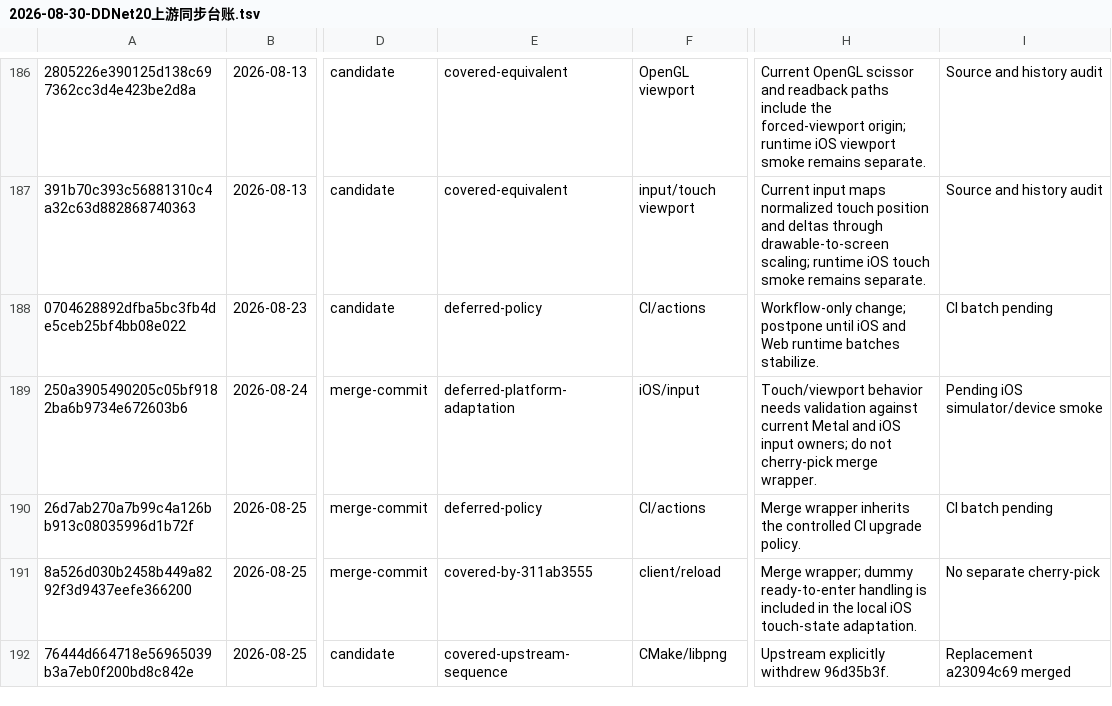
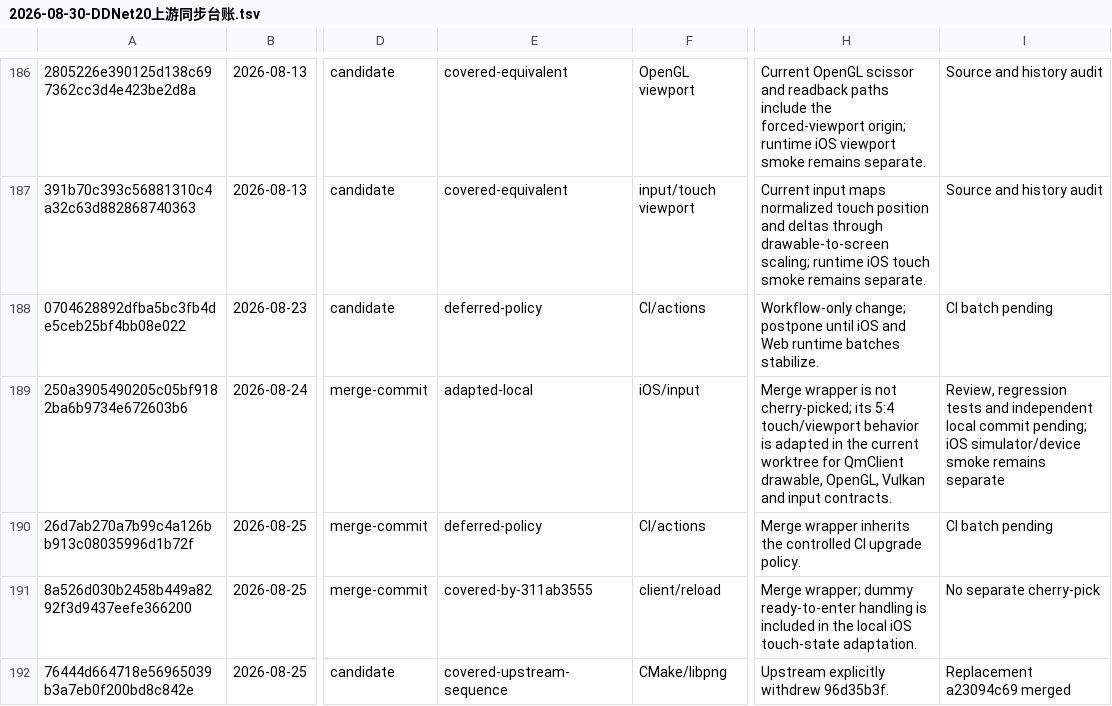
Before and after one commit to wuqie-xuanzhao/QmClient, a TSV file: docs/superpowers/plans/2026-08-30-DDNet20上游同步台账.tsv, drawn as a sheet; only a part is shown, gaps mark what is left out; the diff names each change by its address in the sheet, - before the commit and + after, or states it on an @@ line.

Commit message:
chore(workspace): 收口上游同步与 Apple 平台改动
清理当前工作树中的上游同步、平台适配、Metal、客户端行为修复、测试和生成产物，保留后续 iOS Metal 默认 Release 适配边界。\n\n## feat\n- 收口现有 iOS bundle、统计与客户端功能改动。\n\n## fix\n- 保留 Metal、输入练习、菜单、网络/服务端和 JSON 相关修复。\n\n## test\n- 补充并整理客户端合同测试，修复 net_test.cpp 格式门禁。\n\n## docs\n- 更新 DDNet 同步校对状态，新增 iOS Metal 默认 Release 适配计划。\n\n## chore\n- 收纳翻译生成物、上游 manifest 脚本和平台构建记录。

```diff
--- a/docs/superpowers/plans/2026-08-30-DDNet20上游同步台账.tsv
+++ b/docs/superpowers/plans/2026-08-30-DDNet20上游同步台账.tsv
-E189: deferred-platform-adaptation
+E189: adapted-local
-H189: Touch/viewport behavior needs validation against current Metal and iOS input owners; do not cherry-pick merge wrapper.
+H189: Merge wrapper is not cherry-picked; its 5:4 touch/viewport behavior is adapted in the current worktree for QmClient drawable, OpenGL, Vulkan and input contracts.
-I189: Pending iOS simulator/device smoke
+I189: Review, regression tests and independent local commit pending; iOS simulator/device smoke remains separate
```
Also changed, not shown: 39 other files.
